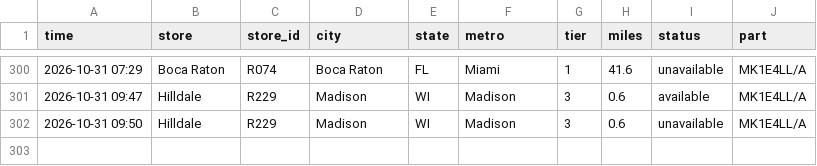
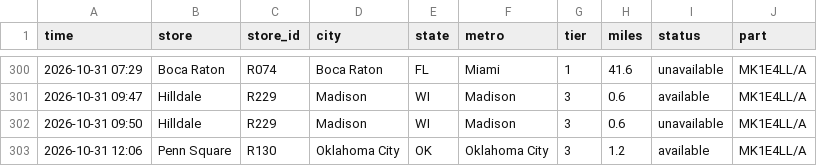
Before and after one commit to aryakvsathye/duo-tracker, a CSV file: national/events.csv, drawn as a sheet; only a part is shown, gaps mark what is left out.

Commit message:
Update national data

```diff
--- a/national/events.csv
+++ b/national/events.csv
@@ -302 +302,2 @@ time,store,store_id,city,state,metro,tier,miles,status,part
 2026-10-31 09:50,Hilldale,R229,Madison,WI,Madison,3,0.6,unavailable,MK1E4LL/A
+2026-10-31 12:06,Penn Square,R130,Oklahoma City,OK,Oklahoma City,3,1.2,available,MK1E4LL/A
```
Also changed, not shown: 1 other file.
